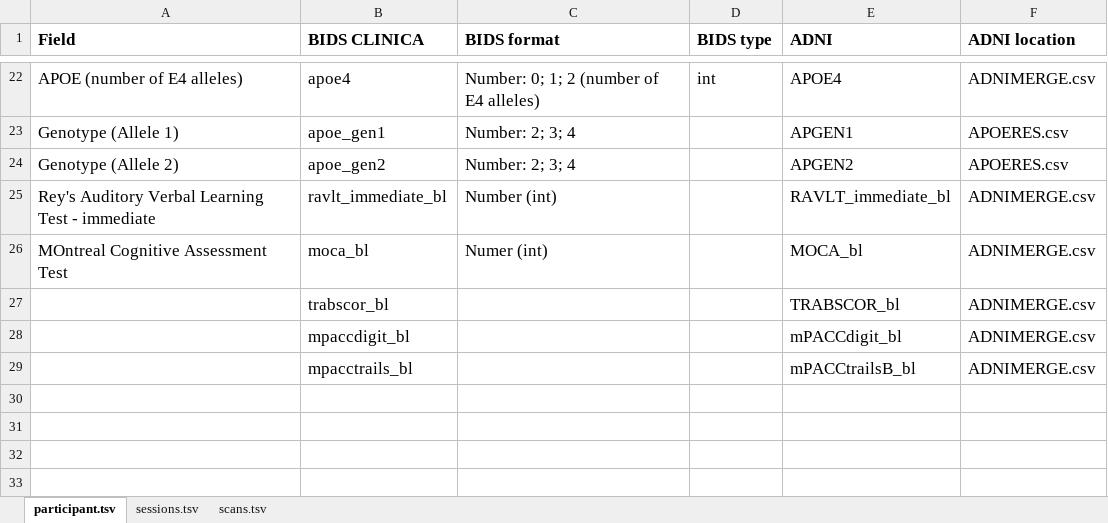
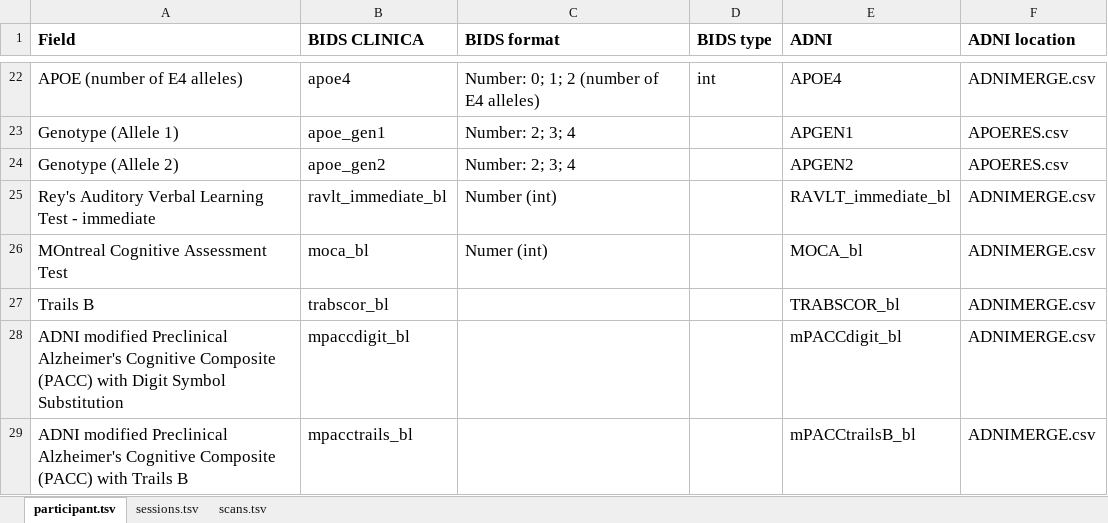
Before and after one commit to aramis-lab/clinica, an Excel workbook: clinica/iotools/data/clinical_specifications_adni.xlsx, sheet participant.tsv, drawn as a sheet; only a part is shown, gaps mark what is left out; values as stored, in another font and other column widths than the file's, no borders; the diff names each change by its address in the sheet, - before the commit and + after, or states it on an @@ line.

Commit message:
Fix missing fields in participants.tsv tab

```diff
--- a/clinica/iotools/data/clinical_specifications_adni.xlsx (sheet participant.tsv)
+++ b/clinica/iotools/data/clinical_specifications_adni.xlsx (sheet participant.tsv)
-A27 (Field): (empty)
+A27 (Field): Trails B
-A28 (Field): (empty)
+A28 (Field): ADNI modified Preclinical Alzheimer's Cognitive Composite (PACC) with Digit Symbol Substitution
-A29 (Field): (empty)
+A29 (Field): ADNI modified Preclinical Alzheimer's Cognitive Composite (PACC) with Trails B
```
